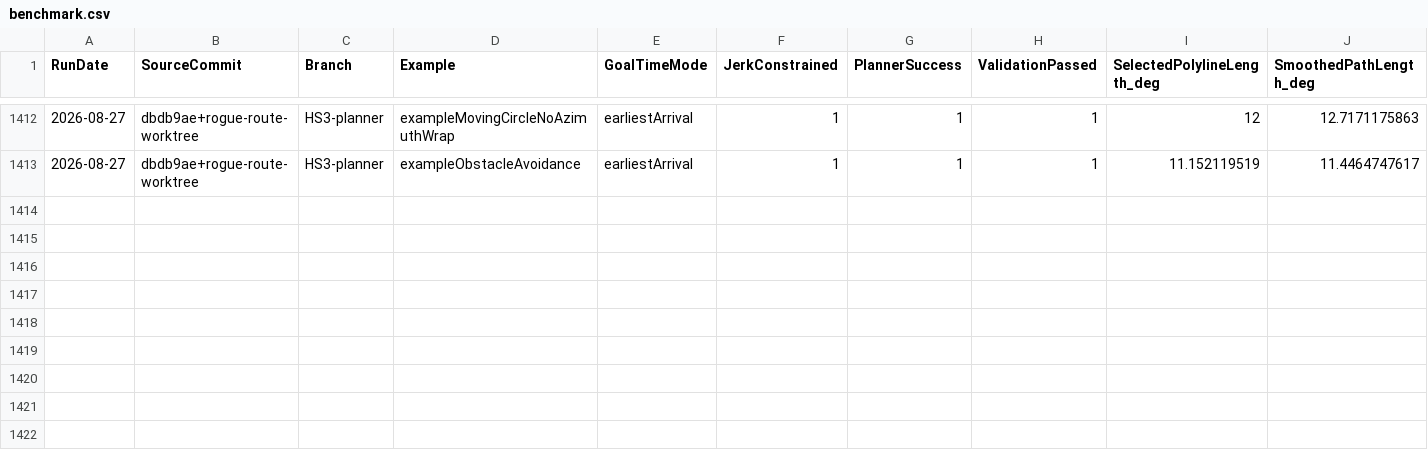
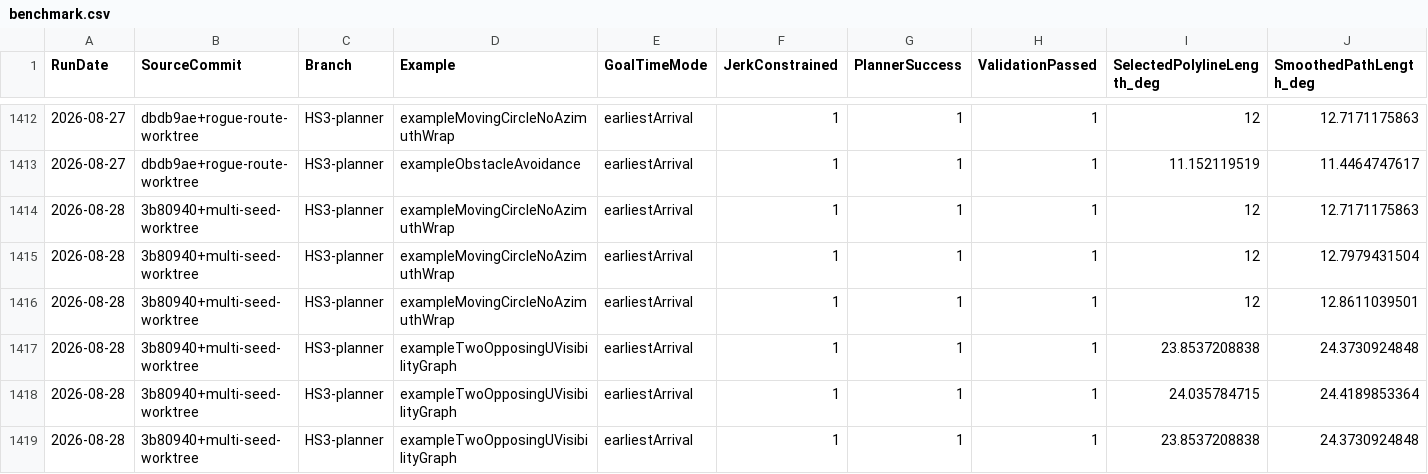
Before and after one commit to kevvtrinh/AzElObsAvoid, a CSV file: benchmark.csv, drawn as a sheet; only a part is shown, gaps mark what is left out; rows hold the shown columns only; the diff names each change by its address in the sheet, - before the commit and + after, or states it on an @@ line.

Commit message:
Add multi-seed trajectory diagnostics

```diff
--- a/benchmark.csv
+++ b/benchmark.csv
+row 1414: 2026-08-28 | 3b80940+multi-seed-worktree | HS3-planner | exampleMovingCircleNoAzimuthWrap | earliestArrival | 1 | 1 | 1 | 12 | 12.7171175863
+row 1415: 2026-08-28 | 3b80940+multi-seed-worktree | HS3-planner | exampleMovingCircleNoAzimuthWrap | earliestArrival | 1 | 1 | 1 | 12 | 12.7979431504
+row 1416: 2026-08-28 | 3b80940+multi-seed-worktree | HS3-planner | exampleMovingCircleNoAzimuthWrap | earliestArrival | 1 | 1 | 1 | 12 | 12.8611039501
+row 1417: 2026-08-28 | 3b80940+multi-seed-worktree | HS3-planner | exampleTwoOpposingUVisibilityGraph | earliestArrival | 1 | 1 | 1 | 23.8537208838 | 24.3730924848
+row 1418: 2026-08-28 | 3b80940+multi-seed-worktree | HS3-planner | exampleTwoOpposingUVisibilityGraph | earliestArrival | 1 | 1 | 1 | 24.035784715 | 24.4189853364
+row 1419: 2026-08-28 | 3b80940+multi-seed-worktree | HS3-planner | exampleTwoOpposingUVisibilityGraph | earliestArrival | 1 | 1 | 1 | 23.8537208838 | 24.3730924848
```
Also changed, not shown: 15 other files.
